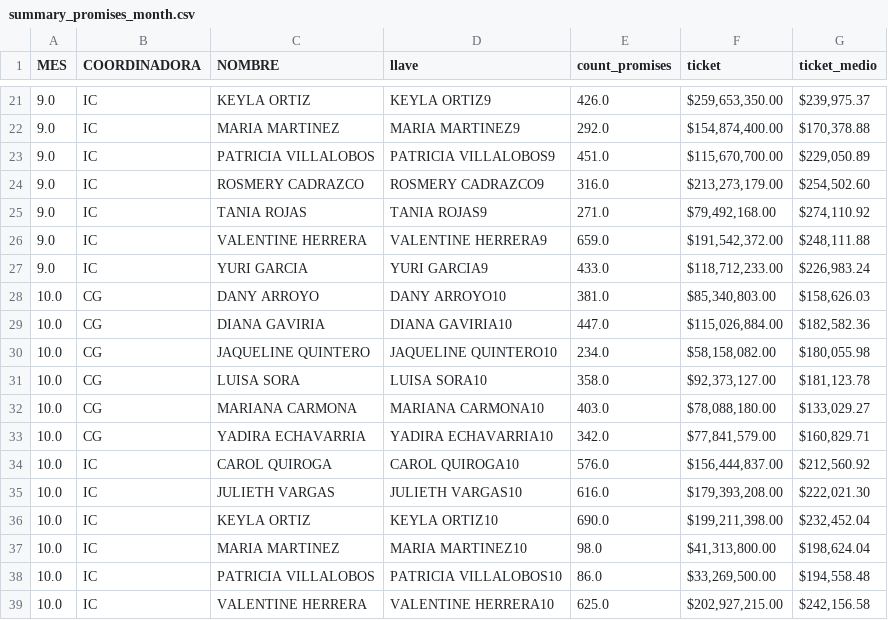
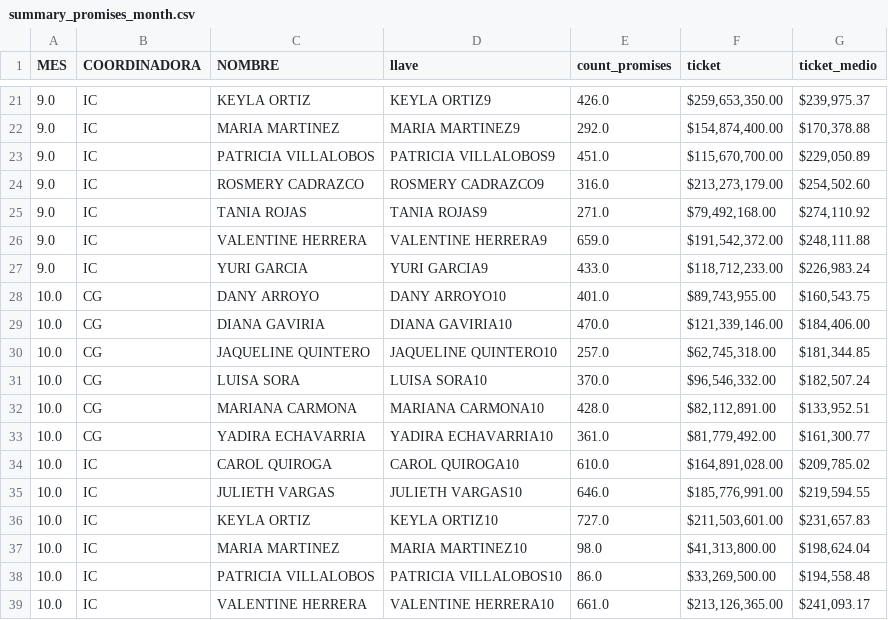
Before and after one commit to jherrera-cab/Nodos_report, a CSV file: data/procesed/promises/df_promises/summary_promises_month.csv, drawn as a sheet; only a part is shown, gaps mark what is left out; the diff covers the shown part only.

```diff
--- a/data/procesed/promises/df_promises/summary_promises_month.csv
+++ b/data/procesed/promises/df_promises/summary_promises_month.csv
@@ -27,13 +27,13 @@ MES,COORDINADORA,NOMBRE,llave,count_promises,ticket,ticket_medio
 9.0,IC,YURI GARCIA,YURI GARCIA9,433.0,"$118,712,233.00","$226,983.24"
-10.0,CG,DANY ARROYO,DANY ARROYO10,381.0,"$85,340,803.00","$158,626.03"
-10.0,CG,DIANA GAVIRIA,DIANA GAVIRIA10,447.0,"$115,026,884.00","$182,582.36"
-10.0,CG,JAQUELINE QUINTERO,JAQUELINE QUINTERO10,234.0,"$58,158,082.00","$180,055.98"
-10.0,CG,LUISA SORA,LUISA SORA10,358.0,"$92,373,127.00","$181,123.78"
-10.0,CG,MARIANA CARMONA,MARIANA CARMONA10,403.0,"$78,088,180.00","$133,029.27"
-10.0,CG,YADIRA ECHAVARRIA,YADIRA ECHAVARRIA10,342.0,"$77,841,579.00","$160,829.71"
-10.0,IC,CAROL QUIROGA,CAROL QUIROGA10,576.0,"$156,444,837.00","$212,560.92"
-10.0,IC,JULIETH VARGAS,JULIETH VARGAS10,616.0,"$179,393,208.00","$222,021.30"
-10.0,IC,KEYLA ORTIZ,KEYLA ORTIZ10,690.0,"$199,211,398.00","$232,452.04"
+10.0,CG,DANY ARROYO,DANY ARROYO10,401.0,"$89,743,955.00","$160,543.75"
+10.0,CG,DIANA GAVIRIA,DIANA GAVIRIA10,470.0,"$121,339,146.00","$184,406.00"
+10.0,CG,JAQUELINE QUINTERO,JAQUELINE QUINTERO10,257.0,"$62,745,318.00","$181,344.85"
+10.0,CG,LUISA SORA,LUISA SORA10,370.0,"$96,546,332.00","$182,507.24"
+10.0,CG,MARIANA CARMONA,MARIANA CARMONA10,428.0,"$82,112,891.00","$133,952.51"
+10.0,CG,YADIRA ECHAVARRIA,YADIRA ECHAVARRIA10,361.0,"$81,779,492.00","$161,300.77"
+10.0,IC,CAROL QUIROGA,CAROL QUIROGA10,610.0,"$164,891,028.00","$209,785.02"
+10.0,IC,JULIETH VARGAS,JULIETH VARGAS10,646.0,"$185,776,991.00","$219,594.55"
+10.0,IC,KEYLA ORTIZ,KEYLA ORTIZ10,727.0,"$211,503,601.00","$231,657.83"
 10.0,IC,MARIA MARTINEZ,MARIA MARTINEZ10,98.0,"$41,313,800.00","$198,624.04"
 10.0,IC,PATRICIA VILLALOBOS,PATRICIA VILLALOBOS10,86.0,"$33,269,500.00","$194,558.48"
-10.0,IC,VALENTINE HERRERA,VALENTINE HERRERA10,625.0,"$202,927,215.00","$242,156.58"
+10.0,IC,VALENTINE HERRERA,VALENTINE HERRERA10,661.0,"$213,126,365.00","$241,093.17"
```
Also changed, not shown: 11 added rows and 9 edited cells elsewhere in this file, data/procesed/gestiones/df_gestiones/summary_gestion_month.csv, data/procesed/merge/merge_df/df_merge_day.csv, 21 other files.
